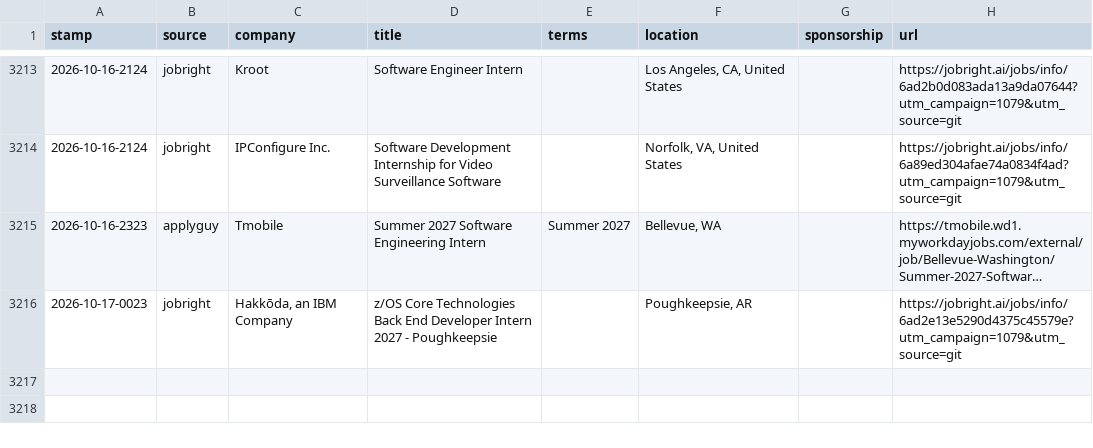
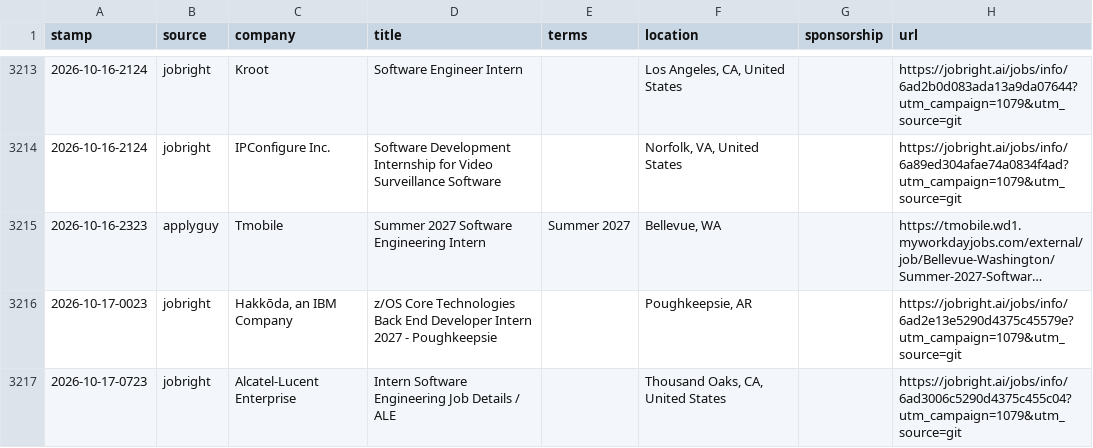
Before and after one commit to JacquesAttinger/job-watcher, a CSV file: alerts.csv, drawn as a sheet; only a part is shown, gaps mark what is left out; long unchanged cells end in ….

```diff
--- a/alerts.csv
+++ b/alerts.csv
@@ -3216 +3216,2 @@ stamp,source,company,title,terms,location,sponsorship,url
 2026-10-17-0023,jobright,"Hakkōda, an IBM Company",z/OS Core Technologies Back End Developer Intern 2027 - Poughkeepsie,,"Poughkeepsie, AR",,https://jobright.ai/jobs/info/6ad2e13e5290d4375c45579e?utm_campaign=1079&utm_source=git
+2026-10-17-0723,jobright,Alcatel-Lucent Enterprise,Intern Software Engineering Job Details / ALE,,"Thousand Oaks, CA, United States",,https://jobright.ai/jobs/info/6ad3006c5290d4375c455c04?utm_campaign=1079&utm_source=git
```
Also changed, not shown: 2 other files.
